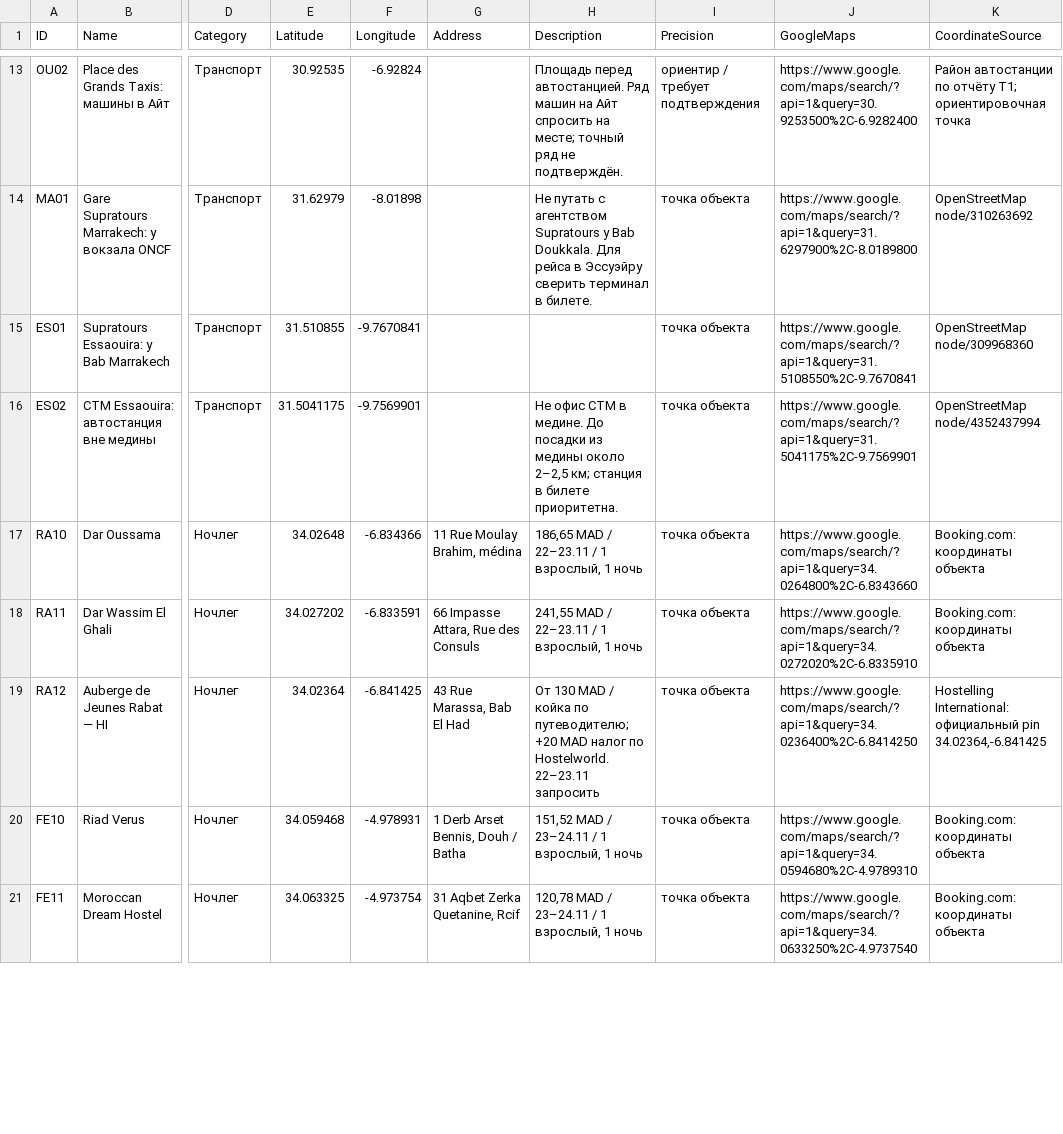
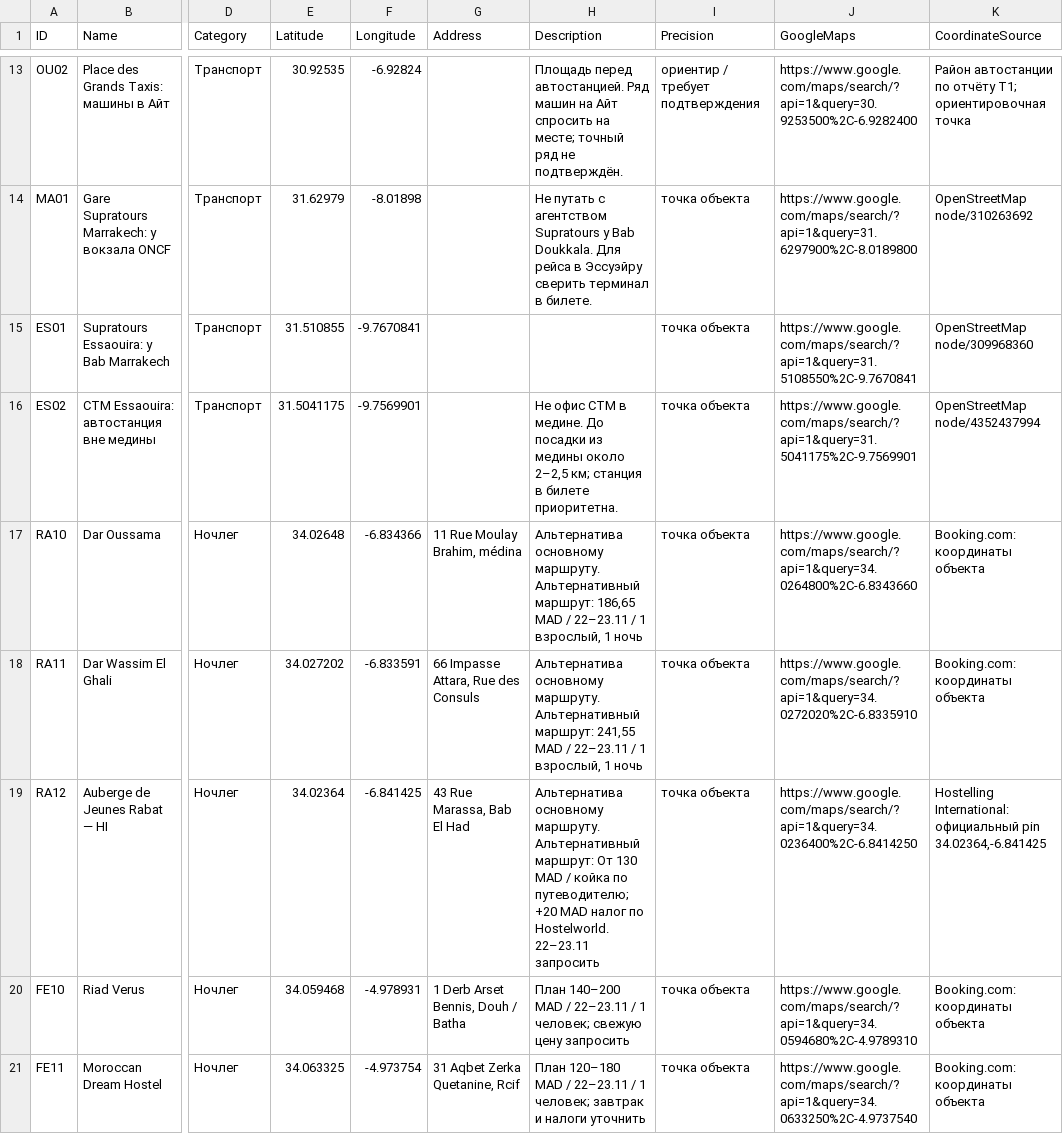
Before and after one commit to vr2g9j2k5s-stack/my-guides, a CSV file: morocco-points.csv, drawn as a sheet; only a part is shown, gaps mark what is left out; the diff covers the shown part only; the diff names each change by its address in the sheet, - before the commit and + after, or states it on an @@ line.

Commit message:
Present solo Morocco journey with a full Todra loop day

```diff
--- a/morocco-points.csv
+++ b/morocco-points.csv
-H17 (Description): 186,65 MAD…
+H17 (Description): Альтернатива основному маршруту. Альтернативный маршрут: 186,65 MAD…
-H18 (Description): 241,55 MAD…
+H18 (Description): Альтернатива основному маршруту. Альтернативный маршрут: 241,55 MAD…
-H19 (Description): От 130…
+H19 (Description): Альтернатива основному маршруту. Альтернативный маршрут: От 130…
-H20 (Description): 151,52 MAD / 23–24.11 / 1 взрослый, 1 ночь
+H20 (Description): План 140–200 MAD / 22–23.11 / 1 человек; свежую цену запросить
-H21 (Description): 120,78 MAD / 23–24.11 / 1 взрослый, 1 ночь
+H21 (Description): План 120–180 MAD / 22–23.11 / 1 человек; завтрак и налоги уточнить
```
Also changed, not shown: 12 edited cells elsewhere in this file, 20 other files.
